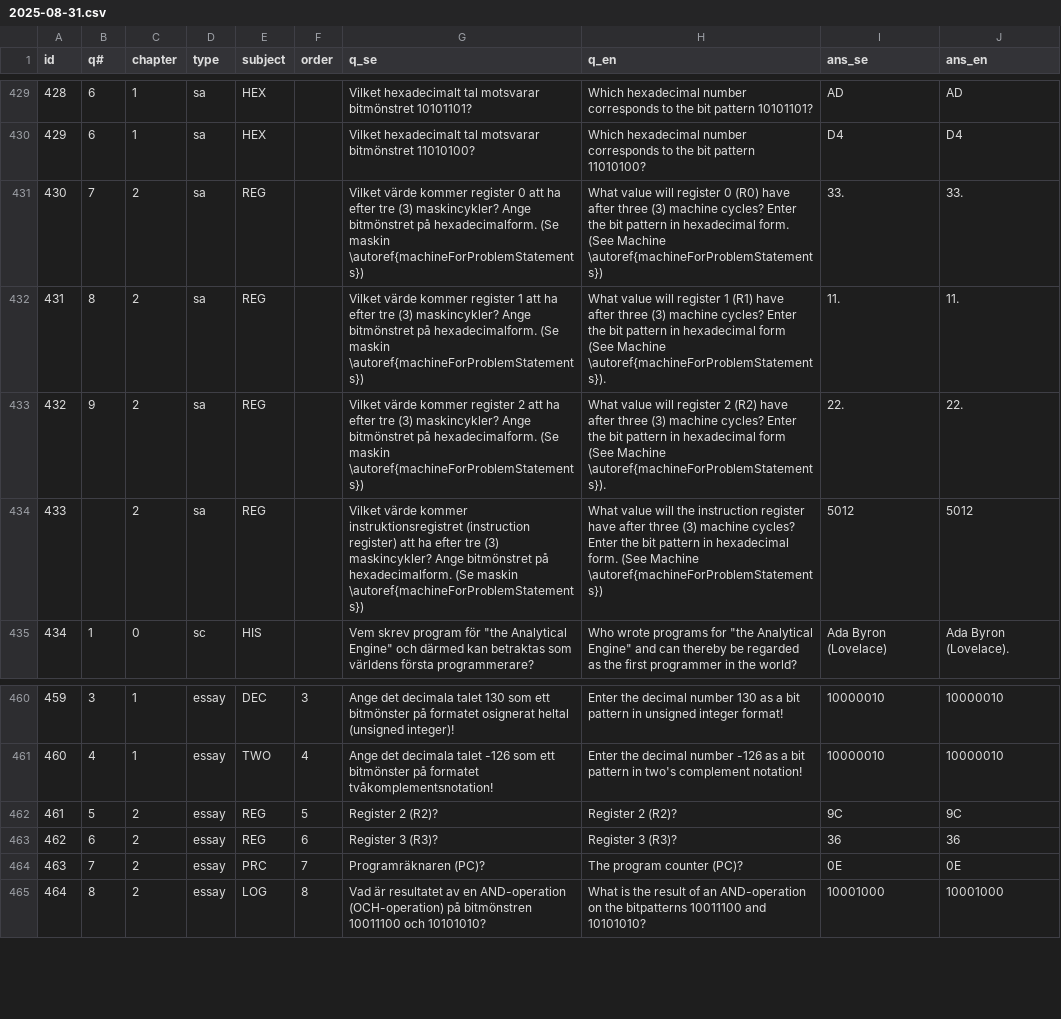
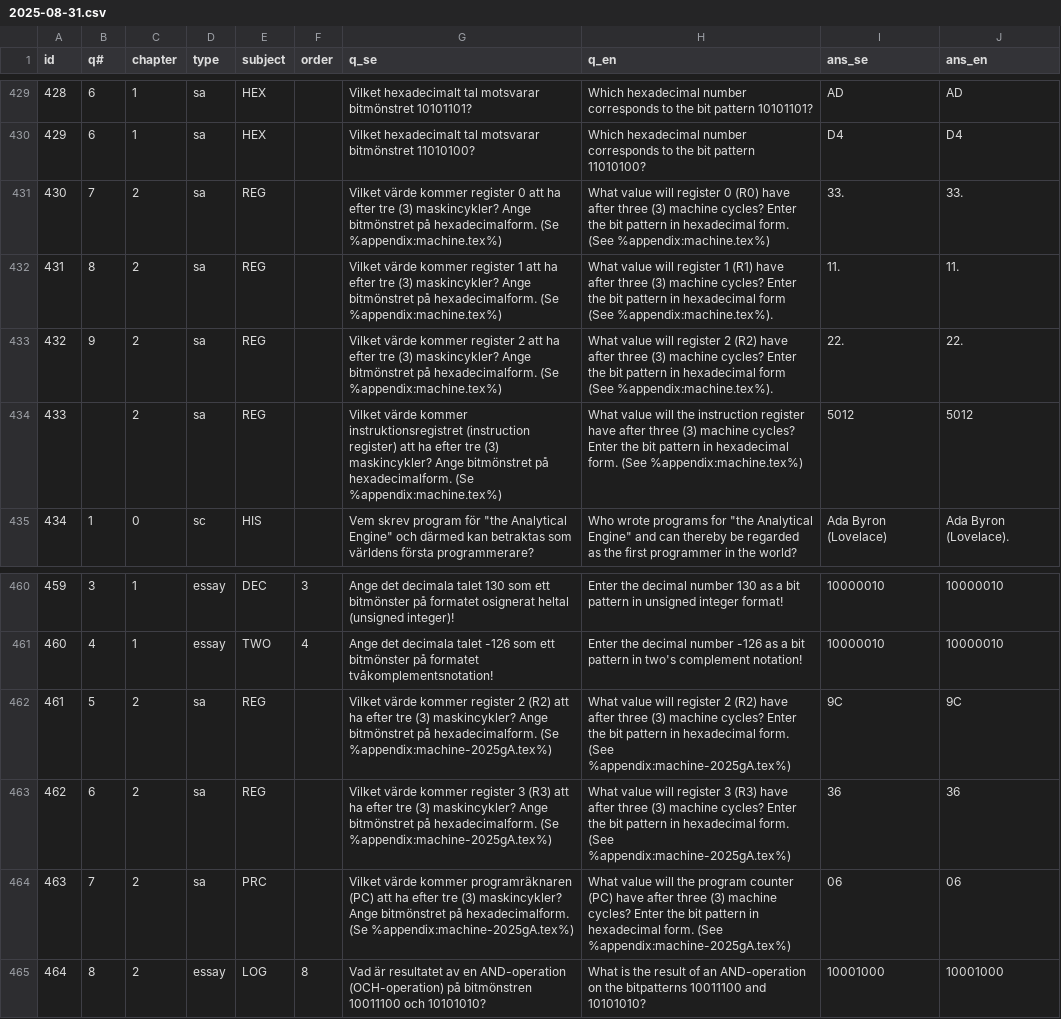
Before and after one commit to Edwinexd/idsv-old-exams, a CSV file: question_bank/2025-08-31.csv, drawn as a sheet; only a part is shown, gaps mark what is left out; the diff names each change by its address in the sheet, - before the commit and + after, or states it on an @@ line.

Commit message:
Add sane appendix handling

```diff
--- a/question_bank/2025-08-31.csv
+++ b/question_bank/2025-08-31.csv
-G431 (q_se): …hexadecimalform. (Se maskin \autoref{machineForProblemStatements})
+G431 (q_se): …hexadecimalform. (Se %appendix:machine.tex%)
-H431 (q_en): …form. (See Machine \autoref{machineForProblemStatements})
+H431 (q_en): …form. (See %appendix:machine.tex%)
-G432 (q_se): …hexadecimalform. (Se maskin \autoref{machineForProblemStatements})
+G432 (q_se): …hexadecimalform. (Se %appendix:machine.tex%)
-H432 (q_en): …form (See Machine \autoref{machineForProblemStatements}).
+H432 (q_en): …form (See %appendix:machine.tex%).
-G433 (q_se): …hexadecimalform. (Se maskin \autoref{machineForProblemStatements})
+G433 (q_se): …hexadecimalform. (Se %appendix:machine.tex%)
-H433 (q_en): …form (See Machine \autoref{machineForProblemStatements}).
+H433 (q_en): …form (See %appendix:machine.tex%).
-G434 (q_se): …hexadecimalform. (Se maskin \autoref{machineForProblemStatements})
+G434 (q_se): …hexadecimalform. (Se %appendix:machine.tex%)
-H434 (q_en): …form. (See Machine \autoref{machineForProblemStatements})
+H434 (q_en): …form. (See %appendix:machine.tex%)
-D462:D464 (type): essay
+D462:D464 (type): sa
-F462 (order): 5
+F462 (order): (empty)
-G462 (q_se): Register 2 (R2)?
+G462 (q_se): Vilket värde kommer register 2 (R2) att ha efter tre (3) maskincykler? Ange bitmönstret på hexadecimalform. (Se %appendix:machine-2025gA.tex%)
-H462 (q_en): Register 2 (R2)?
+H462 (q_en): What value will register 2 (R2) have after three (3) machine cycles? Enter the bit pattern in hexadecimal form. (See %appendix:machine-2025gA.tex%)
-F463 (order): 6
+F463 (order): (empty)
-G463 (q_se): Register 3 (R3)?
+G463 (q_se): Vilket värde kommer register 3 (R3) att ha efter tre (3) maskincykler? Ange bitmönstret på hexadecimalform. (Se %appendix:machine-2025gA.tex%)
-H463 (q_en): Register 3 (R3)?
+H463 (q_en): What value will register 3 (R3) have after three (3) machine cycles? Enter the bit pattern in hexadecimal form. (See %appendix:machine-2025gA.tex%)
-F464 (order): 7
+F464 (order): (empty)
-G464 (q_se): Programräknaren (PC)?
+G464 (q_se): Vilket värde kommer programräknaren (PC) att ha efter tre (3) maskincykler? Ange bitmönstret på hexadecimalform. (Se %appendix:machine-2025gA.tex%)
-H464 (q_en): The program counter (PC)?
+H464 (q_en): What value will the program counter (PC) have after three (3) machine cycles? Enter the bit pattern in hexadecimal form. (See %appendix:machine-2025gA.tex%)
-I464 (ans_se): 0E
+I464 (ans_se): 06
-J464 (ans_en): 0E
+J464 (ans_en): 06
```
Also changed, not shown: 7 other files.
